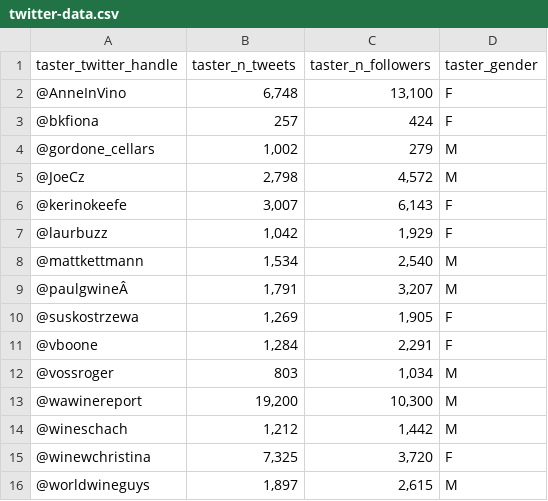
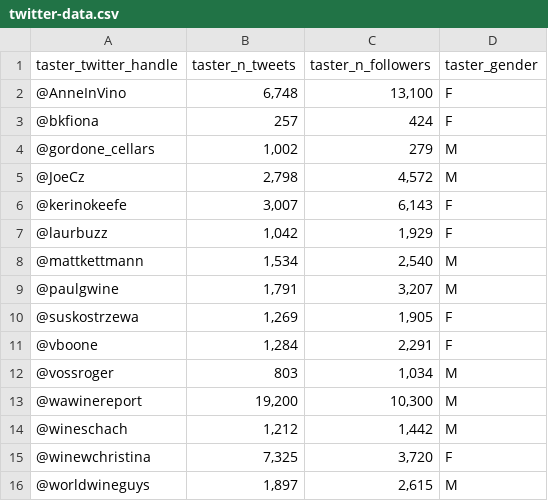
Before and after one commit to hawesg/BUS696-final-project, a CSV file: data/input/twitter-data.csv, drawn as a sheet; the diff names each change by its address in the sheet, - before the commit and + after, or states it on an @@ line.

Commit message:
Twitter data and wordcloud

```diff
--- a/data/input/twitter-data.csv
+++ b/data/input/twitter-data.csv
-A9 (taster_twitter_handle): @paulgwineÂ
+A9 (taster_twitter_handle): @paulgwine
```
Also changed, not shown: 5 other files.
